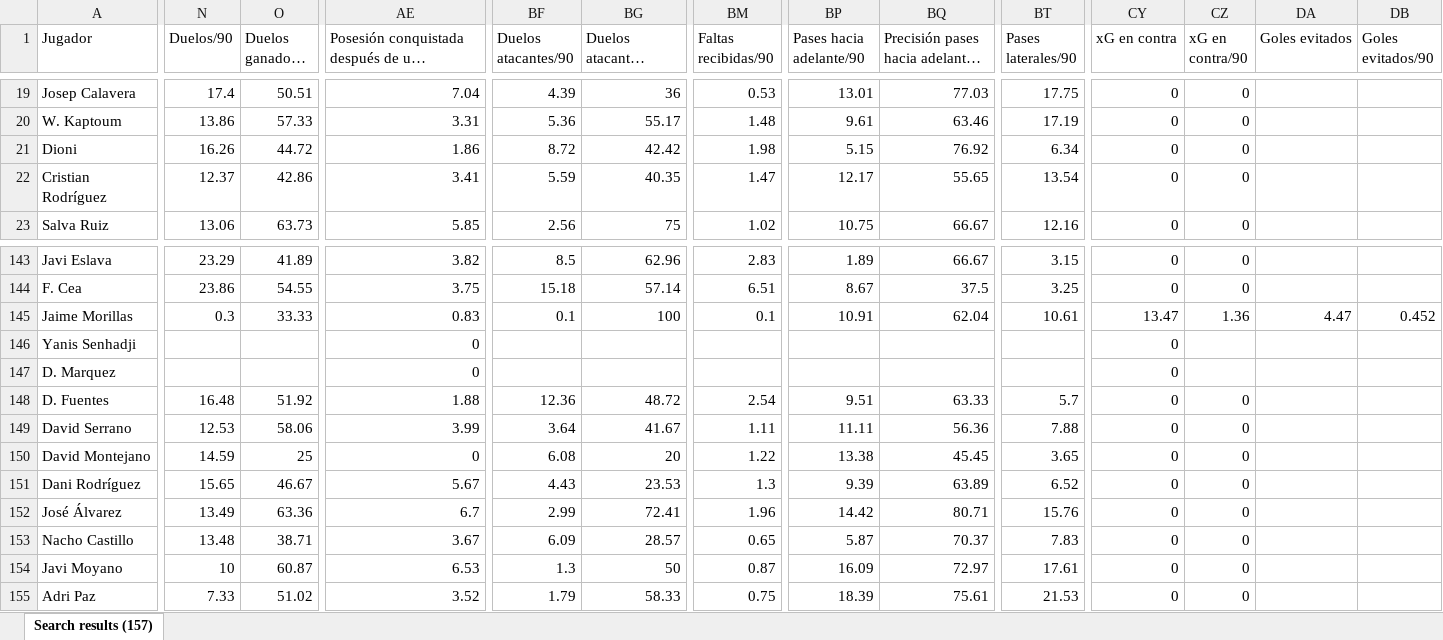
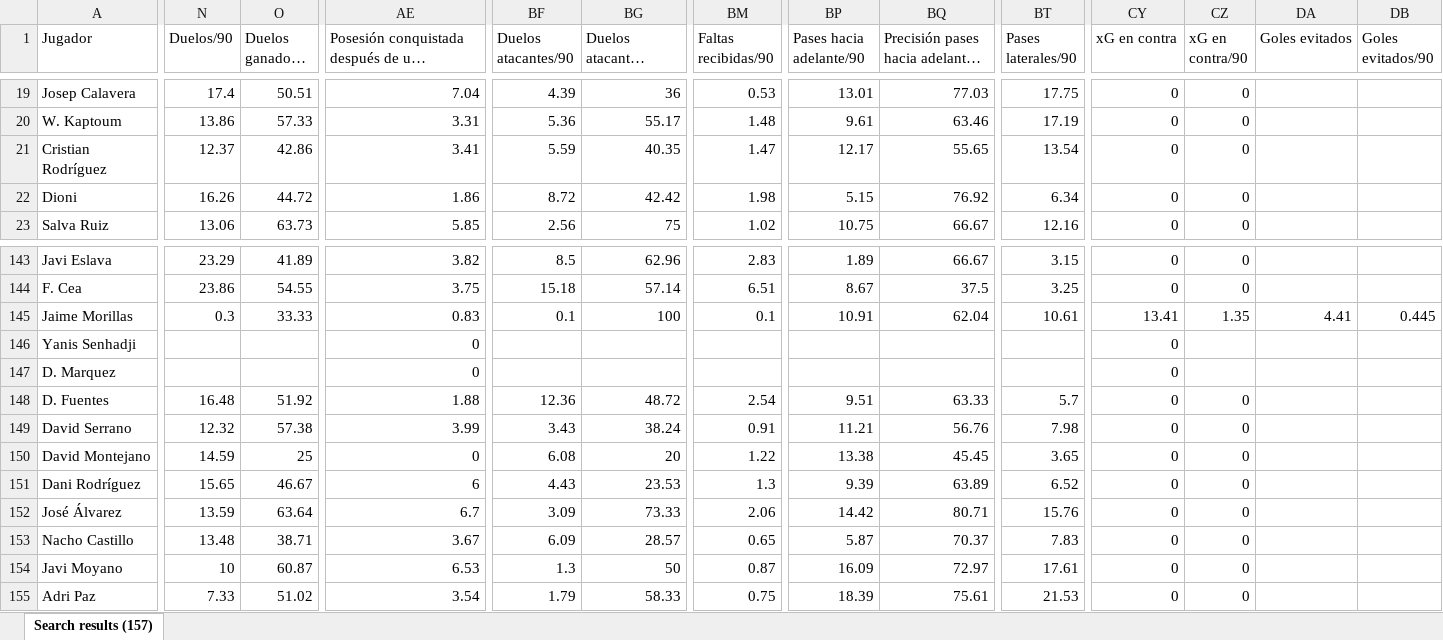
Before and after one commit to vceazurita-ship-it/Real-Madrid-Castilla-26-27, an Excel workbook: public/data/wys/Player Stats 2.xlsx, sheet Search results (157), drawn as a sheet; only a part is shown, gaps mark what is left out; long unchanged cells end in …; values as stored, in another font and other column widths than the file's, no borders; the diff covers the shown part only; the diff names each change by its address in the sheet, - before the commit and + after, or states it on an @@ line.

```diff
--- a/public/data/wys/Player Stats 2.xlsx (sheet Search results (157))
+++ b/public/data/wys/Player Stats 2.xlsx (sheet Search results (157))
@@ row 22 moved to row 21: Cristian Rodríguez @@
-CY145 (xG en contra): 13.47
+CY145 (xG en contra): 13.41
-CZ145 (xG en contra/90): 1.36
+CZ145 (xG en contra/90): 1.35
-DA145 (Goles evitados): 4.47
+DA145 (Goles evitados): 4.41
-DB145 (Goles evitados/90): 0.452
+DB145 (Goles evitados/90): 0.445
-N149 (Duelos/90): 12.53
+N149 (Duelos/90): 12.32
-O149 (Duelos ganados, %): 58.06
+O149 (Duelos ganados, %): 57.38
-BF149 (Duelos atacantes/90): 3.64
+BF149 (Duelos atacantes/90): 3.43
-BG149 (Duelos atacantes ganados, %): 41.67
+BG149 (Duelos atacantes ganados, %): 38.24
-BM149 (Faltas recibidas/90): 1.11
+BM149 (Faltas recibidas/90): 0.91
-BP149 (Pases hacia adelante/90): 11.11
+BP149 (Pases hacia adelante/90): 11.21
-BQ149: 56.36
+BQ149: 56.76
-BT149 (Pases laterales/90): 7.88
+BT149 (Pases laterales/90): 7.98
-AE151: 5.67
+AE151: 6
-N152 (Duelos/90): 13.49
+N152 (Duelos/90): 13.59
-O152 (Duelos ganados, %): 63.36
+O152 (Duelos ganados, %): 63.64
-BF152 (Duelos atacantes/90): 2.99
+BF152 (Duelos atacantes/90): 3.09
-BG152 (Duelos atacantes ganados, %): 72.41
+BG152 (Duelos atacantes ganados, %): 73.33
-BM152 (Faltas recibidas/90): 1.96
+BM152 (Faltas recibidas/90): 2.06
-AE155: 3.52
+AE155: 3.54
```
Also changed, not shown: 23 moved rows and 39 edited cells elsewhere in this sheet, public/data/wys/Player Stats 1.xlsx, public/data/wys/Player Stats 3.xlsx, 21 other files.
